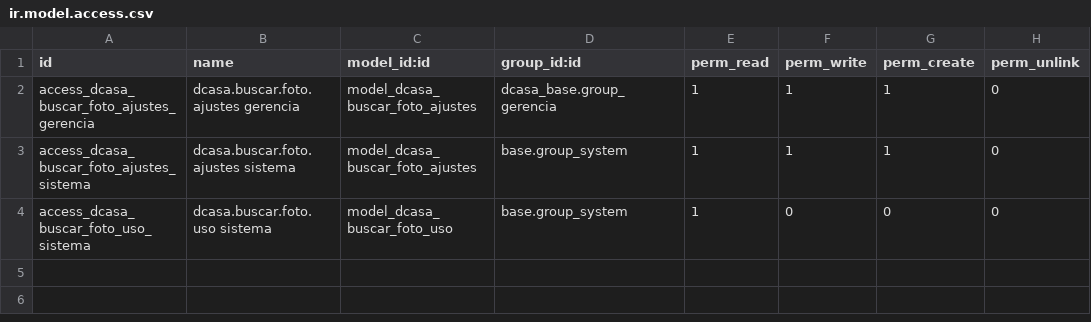
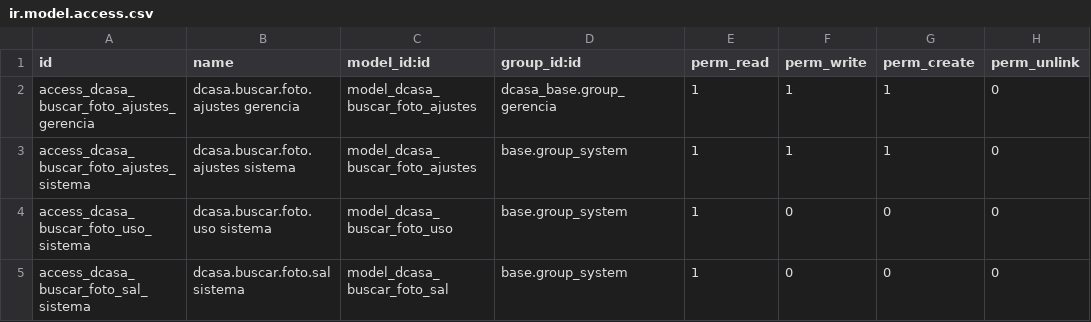
Before and after one commit to dcasapty/D_Casa_new_word, a CSV file: addons/dcasa_buscar_foto/security/ir.model.access.csv, drawn as a sheet; the diff names each change by its address in the sheet, - before the commit and + after, or states it on an @@ line.

```diff
--- a/addons/dcasa_buscar_foto/security/ir.model.access.csv
+++ b/addons/dcasa_buscar_foto/security/ir.model.access.csv
+row 5: access_dcasa_buscar_foto_sal_sistema | dcasa.buscar.foto.sal sistema | model_dcasa_buscar_foto_sal | base.group_system | 1 | 0 | 0 | 0
```
Also changed, not shown: 14 other files.
